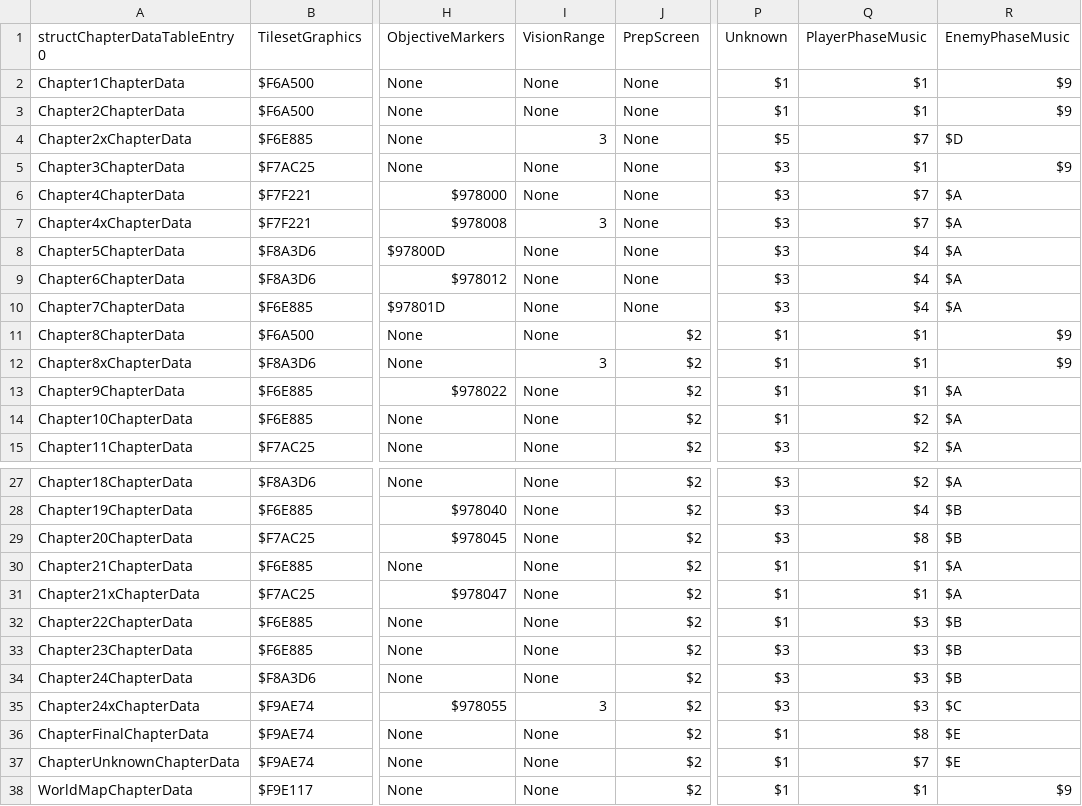
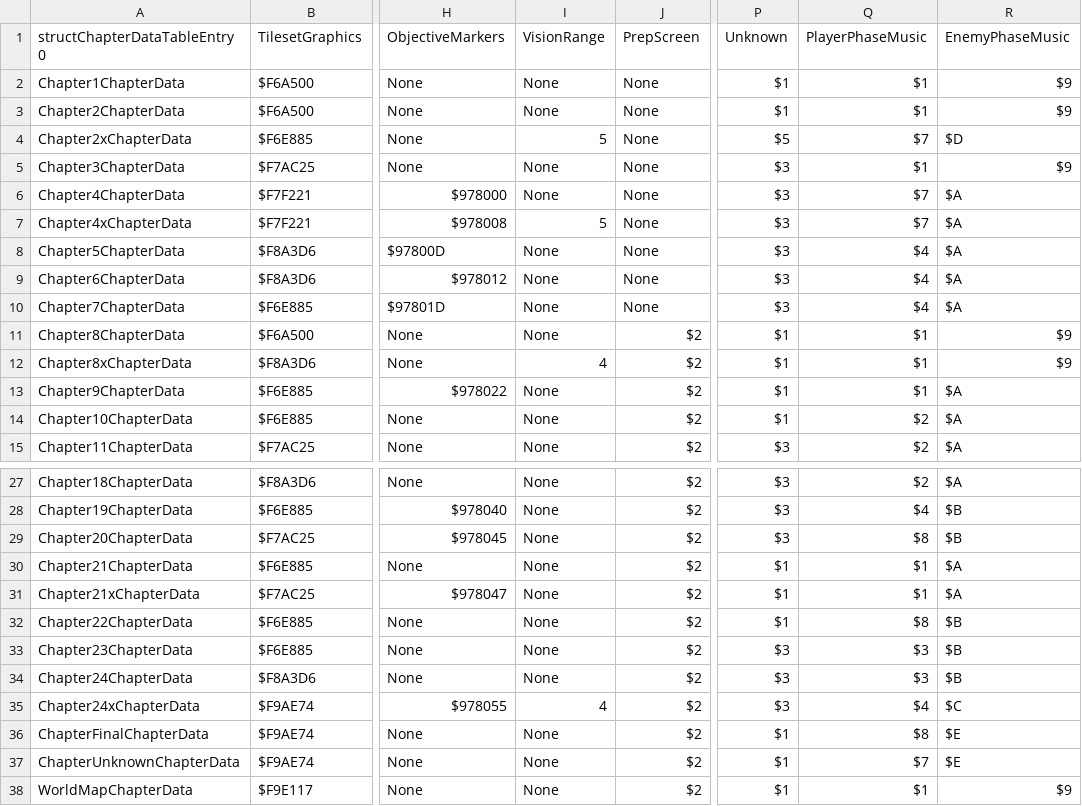
Before and after one commit to CedAodh/Forsetis-Cut, a CSV file: tables/CHAPTERS/ChapterDataTable.csv, drawn as a sheet; only a part is shown, gaps mark what is left out; the diff names each change by its address in the sheet, - before the commit and + after, or states it on an @@ line.

Commit message:
adversity in 24x, varying fog ranges

```diff
--- a/tables/CHAPTERS/ChapterDataTable.csv
+++ b/tables/CHAPTERS/ChapterDataTable.csv
-I4 (VisionRange): 3
+I4 (VisionRange): 5
-I7 (VisionRange): 3
+I7 (VisionRange): 5
-I12 (VisionRange): 3
+I12 (VisionRange): 4
-Q32 (PlayerPhaseMusic): $3
+Q32 (PlayerPhaseMusic): $8
-I35 (VisionRange): 3
+I35 (VisionRange): 4
-Q35 (PlayerPhaseMusic): $3
+Q35 (PlayerPhaseMusic): $4
```
